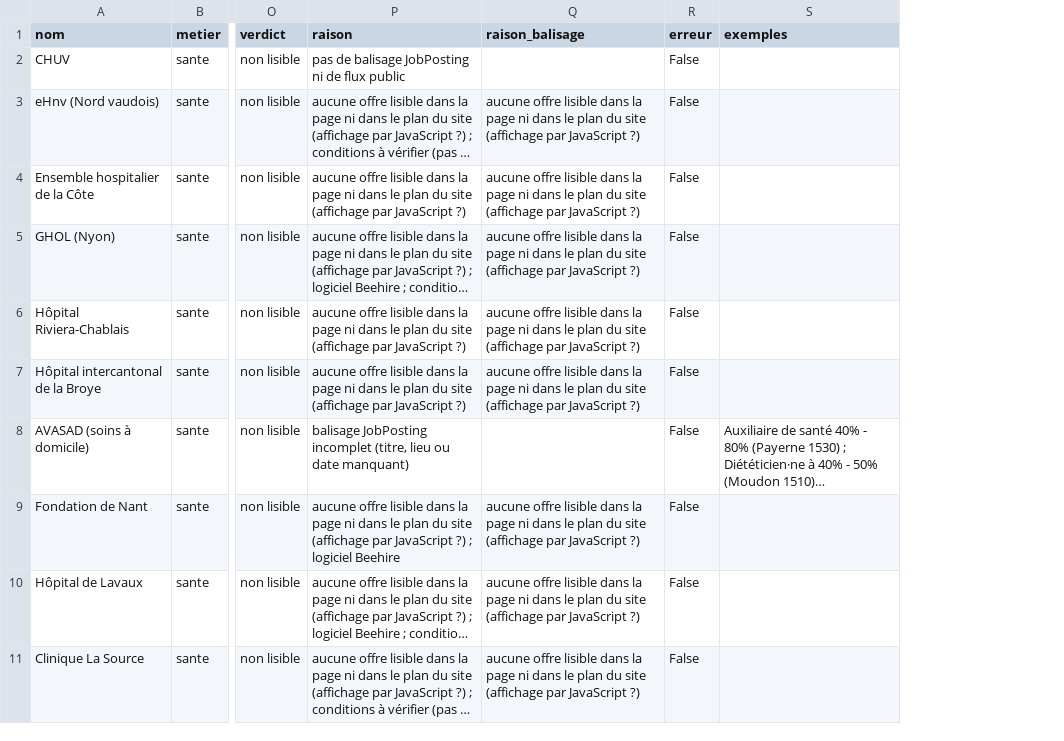
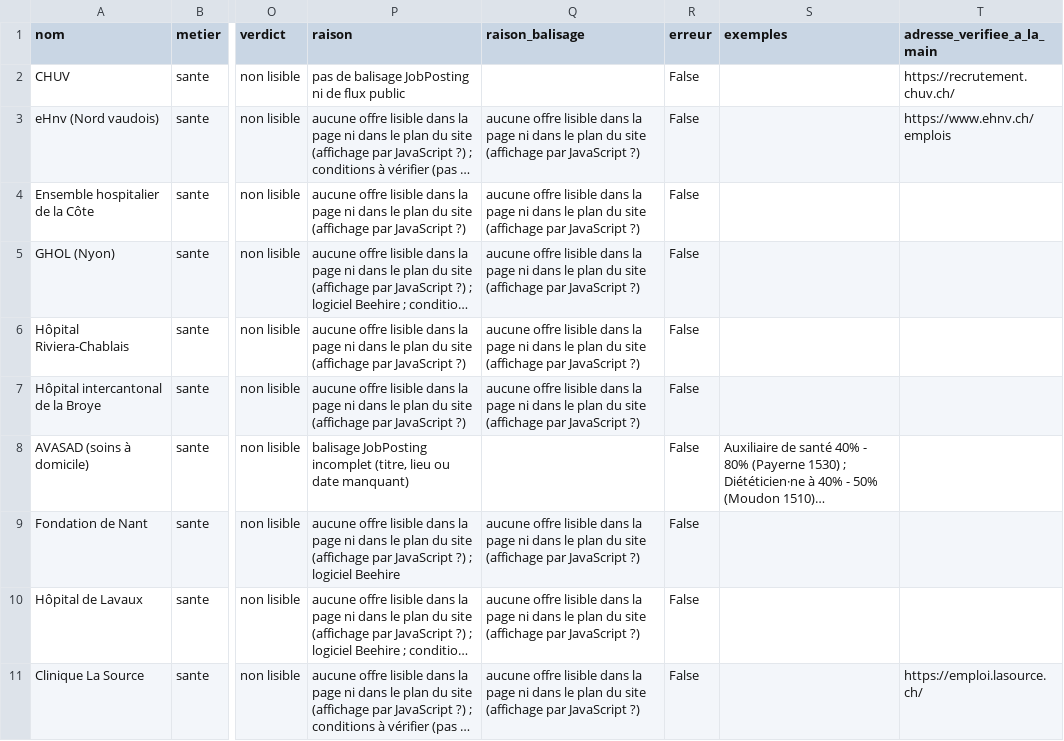
Before and after one commit to 0xCAF3D0OD/job-bot, a CSV file: docs/inventaire-employeurs/inventaire.csv, drawn as a sheet; only a part is shown, gaps mark what is left out; long unchanged cells end in …; the diff names each change by its address in the sheet, - before the commit and + after, or states it on an @@ line.

```diff
--- a/docs/inventaire-employeurs/inventaire.csv
+++ b/docs/inventaire-employeurs/inventaire.csv
+column T (adresse_verifiee_a_la_main), rows 2-11: https://recrutement.chuv.ch/ | https://www.ehnv.ch/emplois |  |  |  |  |  |  |  | https://emploi.lasource.ch/
```
Also changed, not shown: 3 other files.
